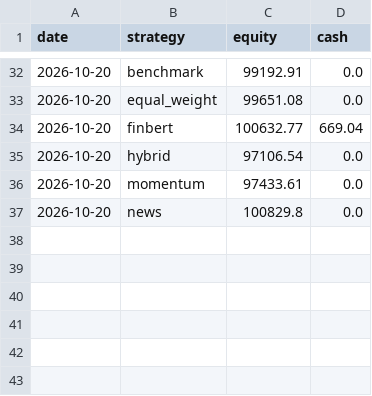
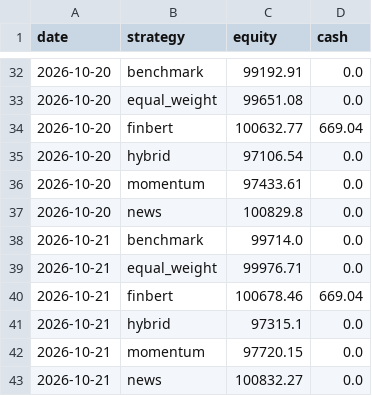
Before and after one commit to nathangin/stock-paper-trader, a CSV file: data/equity.csv, drawn as a sheet; only a part is shown, gaps mark what is left out; the diff names each change by its address in the sheet, - before the commit and + after, or states it on an @@ line.

```diff
--- a/data/equity.csv
+++ b/data/equity.csv
+row 38: 2026-10-21 | benchmark | 99714.0 | 0.0
+row 39: 2026-10-21 | equal_weight | 99976.71 | 0.0
+row 40: 2026-10-21 | finbert | 100678.46 | 669.04
+row 41: 2026-10-21 | hybrid | 97315.1 | 0.0
+row 42: 2026-10-21 | momentum | 97720.15 | 0.0
+row 43: 2026-10-21 | news | 100832.27 | 0.0
```
Also changed, not shown: data/predictions.csv, 5 other files.
